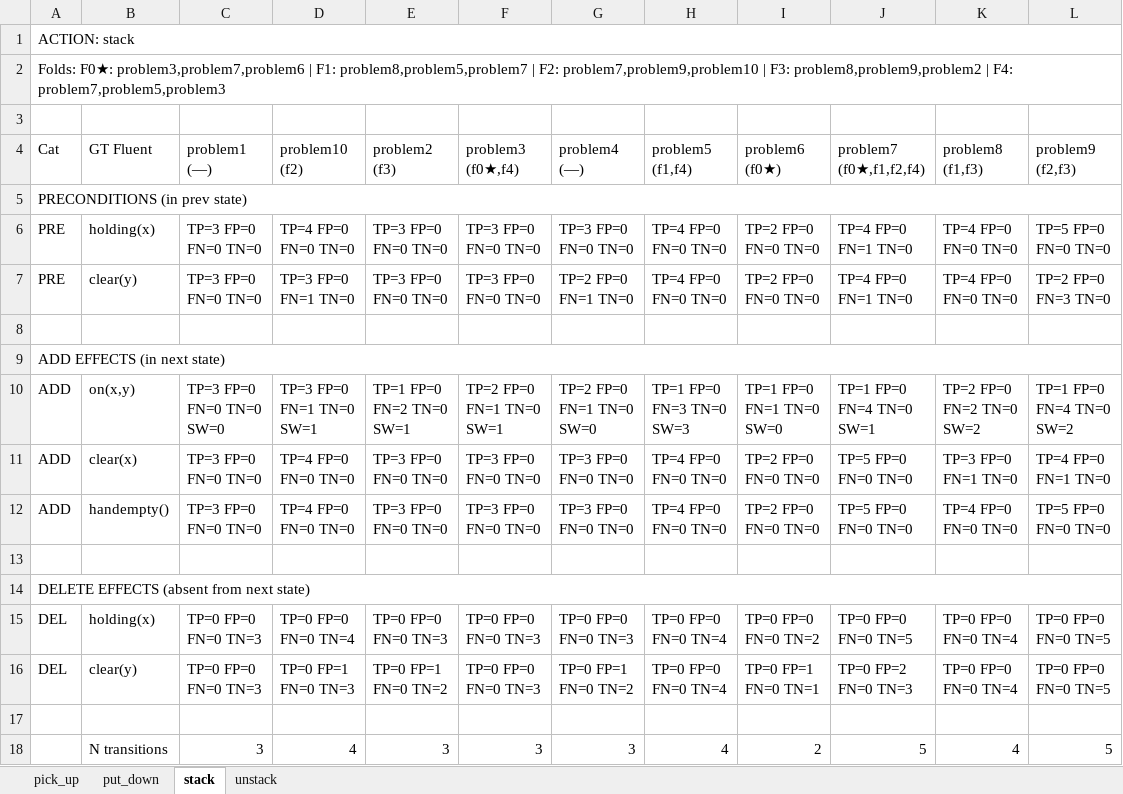
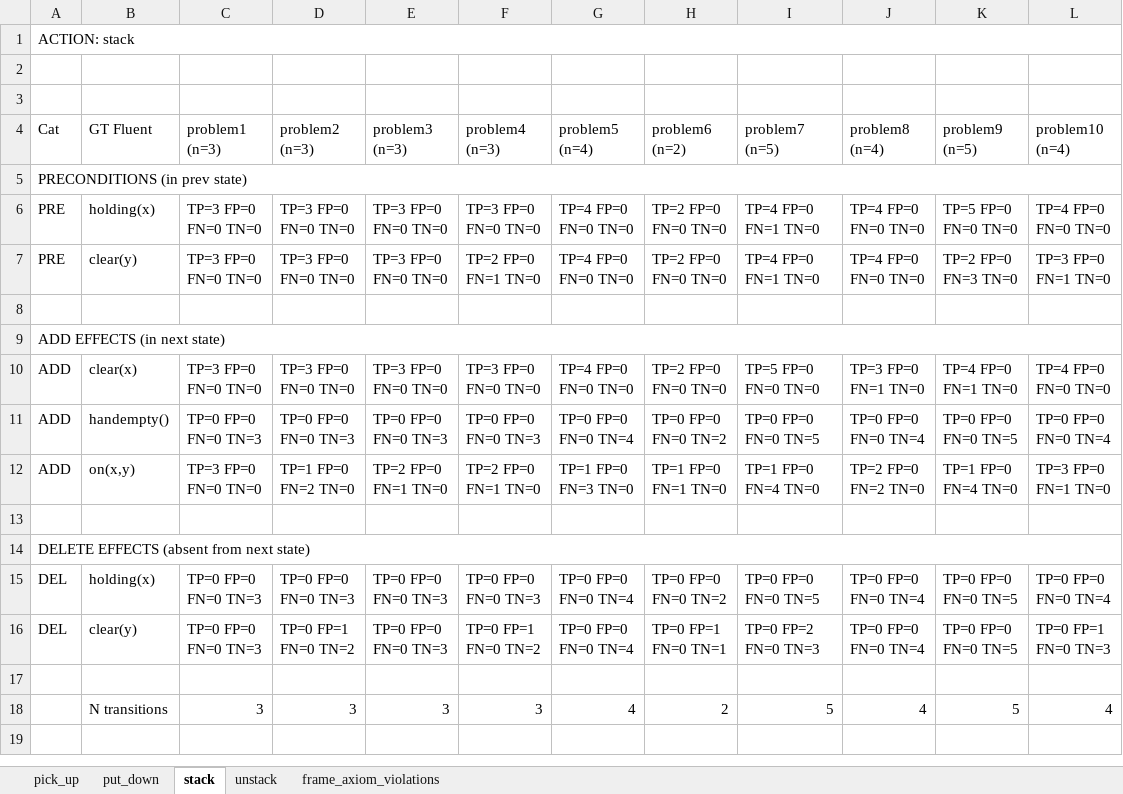
Before and after one commit to shaked-sapir/VIP-vision-PDDL, an Excel workbook: blocks_trajectory_gt_confusion.xlsx, sheet stack, drawn as a sheet; values as stored, in another font and other column widths than the file's, no cell formats; removed rows and columns are numbered as before the commit, all else as after; ↵ is a line break in a cell; the diff names each change by its address in the sheet, - before the commit and + after, or states it on an @@ line.

```diff
--- a/blocks_trajectory_gt_confusion.xlsx (sheet stack)
+++ b/blocks_trajectory_gt_confusion.xlsx (sheet stack)
+sheet tab: frame_axiom_violations
-column G (problem4 (—)), rows 6-7: TP=3 FP=0 ↵ FN=0 TN=0 | TP=2 FP=0 ↵ FN=1 TN=0; rows 11-18: TP=3 FP=0 ↵ FN=0 TN=0 | TP=3 FP=0 ↵ FN=0 TN=0 |  |  | TP=0 FP=0 ↵ FN=0 TN=3 | TP=0 FP=1 ↵ FN=0 TN=2 |  | 3
+column L (problem10 (n=4)), rows 6-11: TP=4 FP=0 ↵ FN=0 TN=0 | TP=3 FP=0 ↵ FN=1 TN=0 |  |  | TP=4 FP=0 ↵ FN=0 TN=0 | TP=0 FP=0 ↵ FN=0 TN=4; rows 15-18: TP=0 FP=0 ↵ FN=0 TN=4 | TP=0 FP=1 ↵ FN=0 TN=3 |  | 4
-row 2: Folds: F0★: problem3,problem7,problem6 | F1: problem8,problem5,problem7 | F2: problem7,problem9,problem10 | F3: problem8,problem9,problem2 | F4: problem7,problem5,problem3
+row 3: (empty)
-C4: problem1 ↵ (—)
+C4: problem1 ↵ (n=3)
-D4: problem10 ↵ (f2)
+D4: problem2 ↵ (n=3)
-E4: problem2 ↵ (f3)
+E4: problem3 ↵ (n=3)
-F4: problem3 ↵ (f0★,f4)
+F4: problem4 ↵ (n=3)
-G4: problem5 ↵ (f1,f4)
+G4: problem5 ↵ (n=4)
-H4: problem6 ↵ (f0★)
+H4: problem6 ↵ (n=2)
-I4: problem7 ↵ (f0★,f1,f2,f4)
+I4: problem7 ↵ (n=5)
-J4: problem8 ↵ (f1,f3)
+J4: problem8 ↵ (n=4)
-K4: problem9 ↵ (f2,f3)
+K4: problem9 ↵ (n=5)
-D6 (problem2 (n=3)): TP=4 FP=0 ↵ FN=0 TN=0
+D6 (problem2 (n=3)): TP=3 FP=0 ↵ FN=0 TN=0
-D7 (problem2 (n=3)): TP=3 FP=0 ↵ FN=1 TN=0
+D7 (problem2 (n=3)): TP=3 FP=0 ↵ FN=0 TN=0
-F7 (problem4 (n=3)): TP=3 FP=0 ↵ FN=0 TN=0
+F7 (problem4 (n=3)): TP=2 FP=0 ↵ FN=1 TN=0
-row 10: ADD | on(x,y) | TP=3 FP=0 ↵ FN=0 TN=0 ↵ SW=0 | TP=3 FP=0 ↵ FN=1 TN=0 ↵ SW=1 | TP=1 FP=0 ↵ FN=2 TN=0 ↵ SW=1 | TP=2 FP=0 ↵ FN=1 TN=0 ↵ SW=1 | TP=2 FP=0 ↵ FN=1 TN=0 ↵ SW=0 | TP=1 FP=0 ↵ FN=3 TN=0 ↵ SW=3 | TP=1 FP=0 ↵ FN=1 TN=0 ↵ SW=0 | TP=1 FP=0 ↵ FN=4 TN=0 ↵ SW=1 | TP=2 FP=0 ↵ FN=2 TN=0 ↵ SW=2 | TP=1 FP=0 ↵ FN=4 TN=0 ↵ SW=2
-D10 (problem2 (n=3)): TP=4 FP=0 ↵ FN=0 TN=0
+D10 (problem2 (n=3)): TP=3 FP=0 ↵ FN=0 TN=0
-C11 (problem1 (n=3)): TP=3 FP=0 ↵ FN=0 TN=0
+C11 (problem1 (n=3)): TP=0 FP=0 ↵ FN=0 TN=3
-D11 (problem2 (n=3)): TP=4 FP=0 ↵ FN=0 TN=0
+D11 (problem2 (n=3)): TP=0 FP=0 ↵ FN=0 TN=3
-E11 (problem3 (n=3)): TP=3 FP=0 ↵ FN=0 TN=0
+E11 (problem3 (n=3)): TP=0 FP=0 ↵ FN=0 TN=3
-F11 (problem4 (n=3)): TP=3 FP=0 ↵ FN=0 TN=0
+F11 (problem4 (n=3)): TP=0 FP=0 ↵ FN=0 TN=3
-G11 (problem5 (n=4)): TP=4 FP=0 ↵ FN=0 TN=0
+G11 (problem5 (n=4)): TP=0 FP=0 ↵ FN=0 TN=4
-H11 (problem6 (n=2)): TP=2 FP=0 ↵ FN=0 TN=0
+H11 (problem6 (n=2)): TP=0 FP=0 ↵ FN=0 TN=2
-I11 (problem7 (n=5)): TP=5 FP=0 ↵ FN=0 TN=0
+I11 (problem7 (n=5)): TP=0 FP=0 ↵ FN=0 TN=5
-J11 (problem8 (n=4)): TP=4 FP=0 ↵ FN=0 TN=0
+J11 (problem8 (n=4)): TP=0 FP=0 ↵ FN=0 TN=4
-K11 (problem9 (n=5)): TP=5 FP=0 ↵ FN=0 TN=0
+K11 (problem9 (n=5)): TP=0 FP=0 ↵ FN=0 TN=5
+row 12: ADD | on(x,y) | TP=3 FP=0 ↵ FN=0 TN=0 | TP=1 FP=0 ↵ FN=2 TN=0 | TP=2 FP=0 ↵ FN=1 TN=0 | TP=2 FP=0 ↵ FN=1 TN=0 | TP=1 FP=0 ↵ FN=3 TN=0 | TP=1 FP=0 ↵ FN=1 TN=0 | TP=1 FP=0 ↵ FN=4 TN=0 | TP=2 FP=0 ↵ FN=2 TN=0 | TP=1 FP=0 ↵ FN=4 TN=0 | TP=3 FP=0 ↵ FN=1 TN=0
-D15 (problem2 (n=3)): TP=0 FP=0 ↵ FN=0 TN=4
+D15 (problem2 (n=3)): TP=0 FP=0 ↵ FN=0 TN=3
-D16 (problem2 (n=3)): TP=0 FP=1 ↵ FN=0 TN=3
+D16 (problem2 (n=3)): TP=0 FP=1 ↵ FN=0 TN=2
-E16 (problem3 (n=3)): TP=0 FP=1 ↵ FN=0 TN=2
+E16 (problem3 (n=3)): TP=0 FP=0 ↵ FN=0 TN=3
-F16 (problem4 (n=3)): TP=0 FP=0 ↵ FN=0 TN=3
+F16 (problem4 (n=3)): TP=0 FP=1 ↵ FN=0 TN=2
-D18 (problem2 (n=3)): 4
+D18 (problem2 (n=3)): 3
```
Also changed, not shown: sheet put_down, sheet pick_up, sheet unstack, cell formats, hanoi_trajectory_gt_confusion.xlsx, 7 other files.
